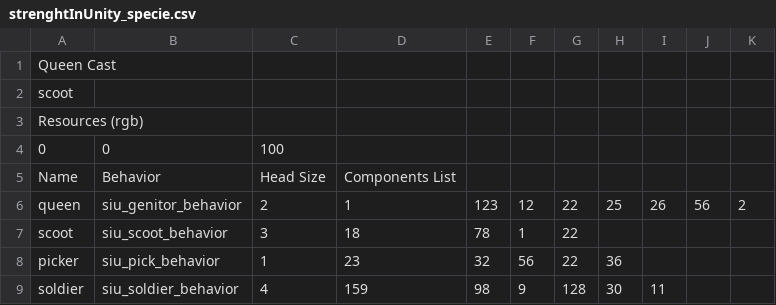
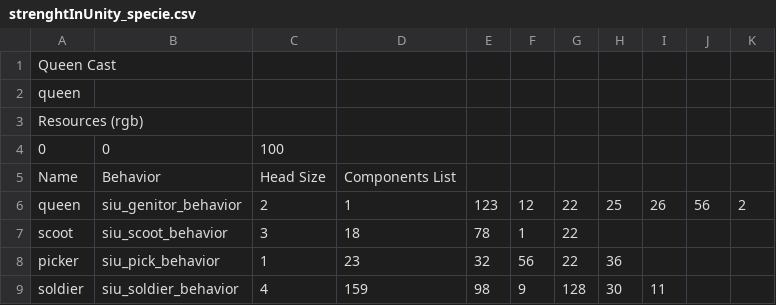
Before and after one commit to J-Ponzo/AntWarProto, a CSV file: Assets/Inputs/Player1/strenghtInUnity_specie.csv, drawn as a sheet.

```diff
--- a/Assets/Inputs/Player1/strenghtInUnity_specie.csv
+++ b/Assets/Inputs/Player1/strenghtInUnity_specie.csv
@@ -1,3 +1,3 @@
 Queen Cast,,,,,,,,,,
-scoot,,,,,,,,,,
+queen,,,,,,,,,,
 Resources (rgb),,,,,,,,,,
```
Also changed, not shown: 9 other files.
